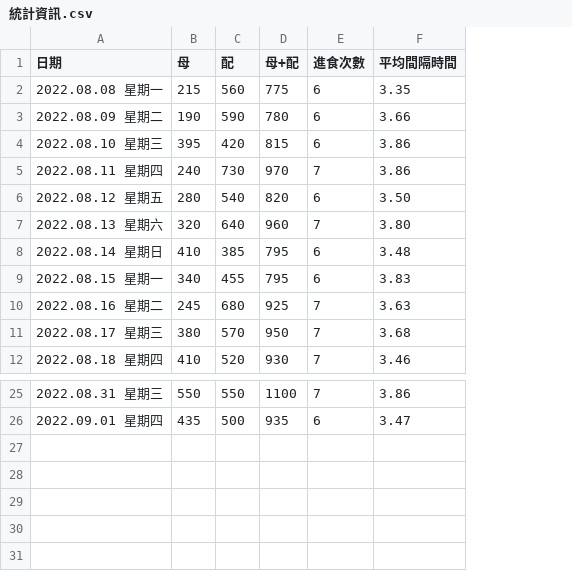
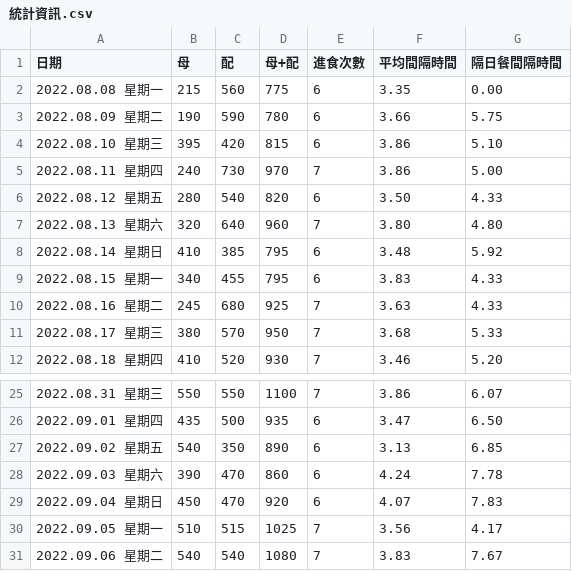
Before and after one commit to nigue3025/FeedingRecord_Line, a CSV file: BbFeedRecord/BbFeedRecord/bin/Debug/統計資訊.csv, drawn as a sheet; only a part is shown, gaps mark what is left out; the diff names each change by its address in the sheet, - before the commit and + after, or states it on an @@ line.

```diff
--- a/BbFeedRecord/BbFeedRecord/bin/Debug/統計資訊.csv
+++ b/BbFeedRecord/BbFeedRecord/bin/Debug/統計資訊.csv
+column G (隔日餐間隔時間), rows 2-12: 0.00 | 5.75 | 5.10 | 5.00 | 4.33 | 4.80 | 5.92 | 4.33 | 4.33 | 5.33 | 5.20; rows 25-26: 6.07 | 6.50
+row 27: 2022.09.02 星期五 | 540 | 350 | 890 | 6 | 3.13 | 6.85
+row 28: 2022.09.03 星期六 | 390 | 470 | 860 | 6 | 4.24 | 7.78
+row 29: 2022.09.04 星期日 | 450 | 470 | 920 | 6 | 4.07 | 7.83
+row 30: 2022.09.05 星期一 | 510 | 515 | 1025 | 7 | 3.56 | 4.17
+row 31: 2022.09.06 星期二 | 540 | 540 | 1080 | 7 | 3.83 | 7.67
```
Also changed, not shown: BbFeedRecord/BbFeedRecord/bin/Debug/一般資訊.csv, 6 other files.
